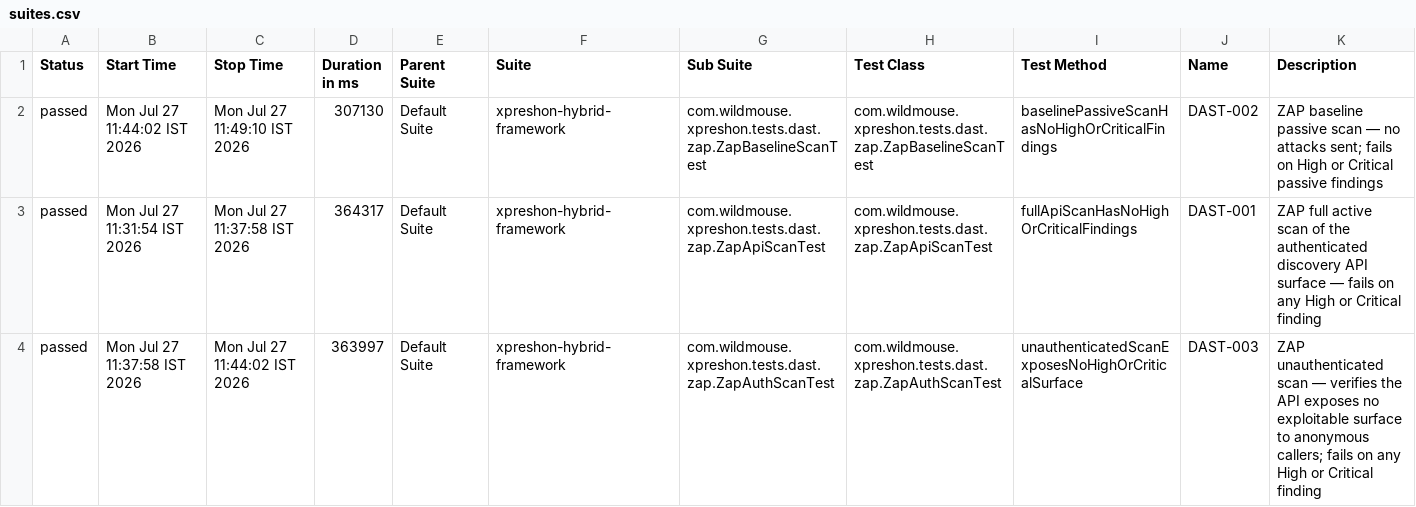
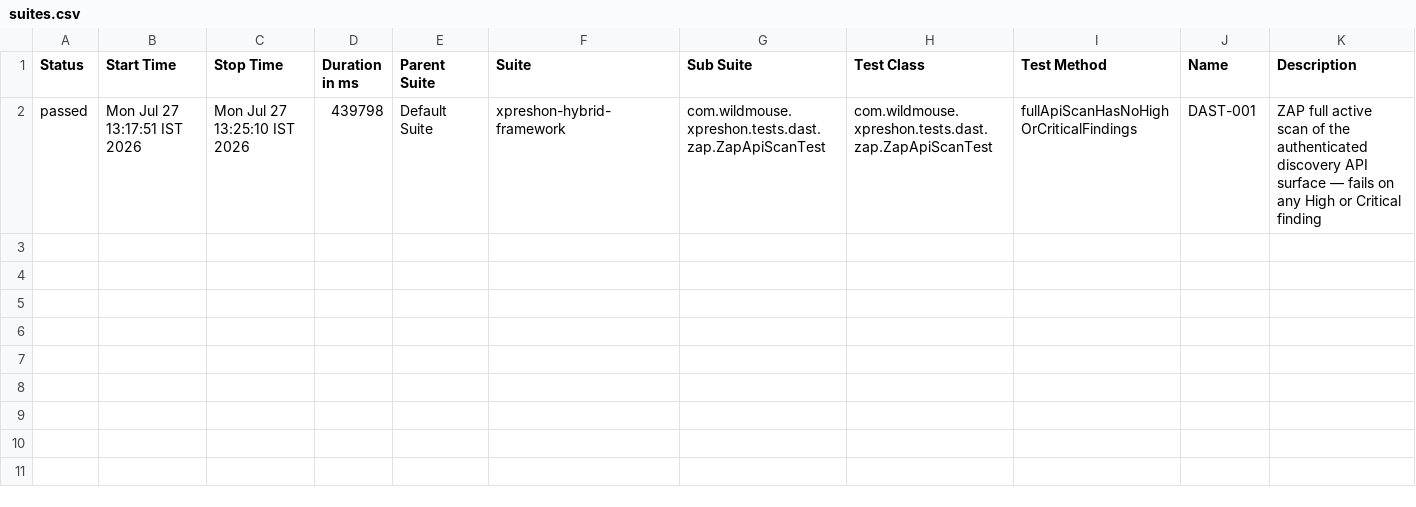
Before and after one commit to sarandadanika/wm-test-report, a CSV file: releases/release-01/data/suites.csv, drawn as a sheet.

Commit message:
release-01 - 32/38 passed (2026-07-27 13:25)

```diff
--- a/releases/release-01/data/suites.csv
+++ b/releases/release-01/data/suites.csv
@@ -1,4 +1,2 @@
 "Status","Start Time","Stop Time","Duration in ms","Parent Suite","Suite","Sub Suite","Test Class","Test Method","Name","Description"
-"passed","Mon Jul 27 11:44:02 IST 2026","Mon Jul 27 11:49:10 IST 2026","307130","Default Suite","xpreshon-hybrid-framework","com.wildmouse.xpreshon.tests.dast.zap.ZapBaselineScanTest","com.wildmouse.xpreshon.tests.dast.zap.ZapBaselineScanTest","baselinePassiveScanHasNoHighOrCriticalFindings","DAST-002","ZAP baseline passive scan — no attacks sent; fails on High or Critical passive findings"
-"passed","Mon Jul 27 11:31:54 IST 2026","Mon Jul 27 11:37:58 IST 2026","364317","Default Suite","xpreshon-hybrid-framework","com.wildmouse.xpreshon.tests.dast.zap.ZapApiScanTest","com.wildmouse.xpreshon.tests.dast.zap.ZapApiScanTest","fullApiScanHasNoHighOrCriticalFindings","DAST-001","ZAP full active scan of the authenticated discovery API surface — fails on any High or Critical finding"
-"passed","Mon Jul 27 11:37:58 IST 2026","Mon Jul 27 11:44:02 IST 2026","363997","Default Suite","xpreshon-hybrid-framework","com.wildmouse.xpreshon.tests.dast.zap.ZapAuthScanTest","com.wildmouse.xpreshon.tests.dast.zap.ZapAuthScanTest","unauthenticatedScanExposesNoHighOrCriticalSurface","DAST-003","ZAP unauthenticated scan — verifies the API exposes no exploitable surface to anonymous callers; fails on any High or Critical finding"
+"passed","Mon Jul 27 13:17:51 IST 2026","Mon Jul 27 13:25:10 IST 2026","439798","Default Suite","xpreshon-hybrid-framework","com.wildmouse.xpreshon.tests.dast.zap.ZapApiScanTest","com.wildmouse.xpreshon.tests.dast.zap.ZapApiScanTest","fullApiScanHasNoHighOrCriticalFindings","DAST-001","ZAP full active scan of the authenticated discovery API surface — fails on any High or Critical finding"
```
Also changed, not shown: 39 other files.
